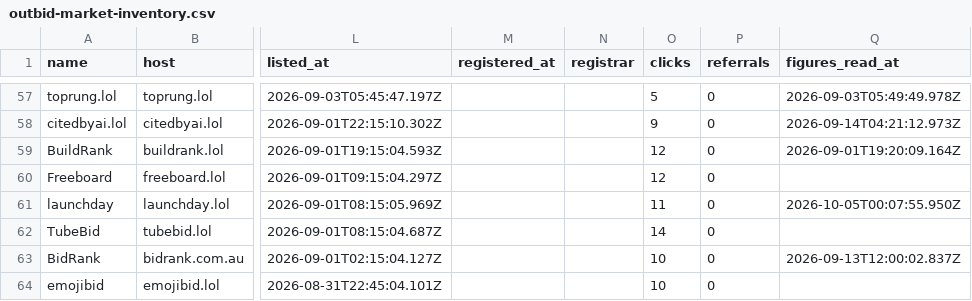
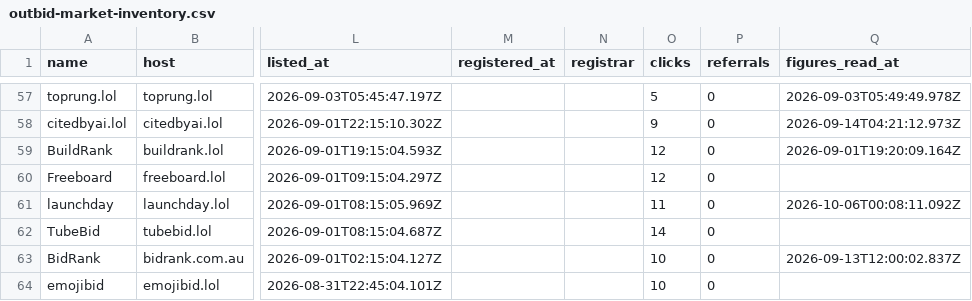
Before and after one commit to clickalex/Outbid.lol_copy_demo, a CSV file: data/outbid-market-inventory.csv, drawn as a sheet; only a part is shown, gaps mark what is left out; the diff covers the shown part only; the diff names each change by its address in the sheet, - before the commit and + after, or states it on an @@ line.

```diff
--- a/data/outbid-market-inventory.csv
+++ b/data/outbid-market-inventory.csv
-Q61 (figures_read_at): 2026-10-05T00:07:55.950Z
+Q61 (figures_read_at): 2026-10-06T00:08:11.092Z
```
Also changed, not shown: 36 edited cells elsewhere in this file, 4 other files.
